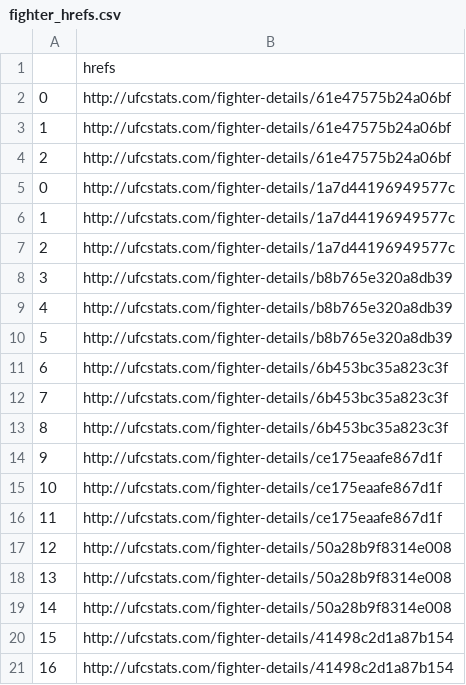
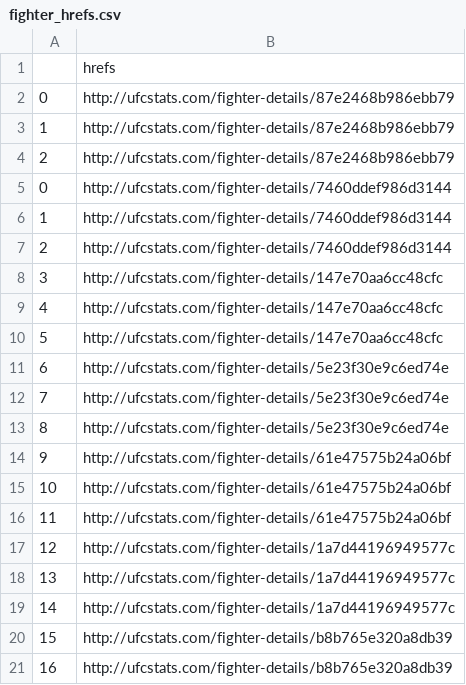
Before and after one commit to a925sw/ufc_stats, a CSV file: data/fighter_hrefs.csv, drawn as a sheet; only a part is shown; the shorter side is filled out with more unchanged rows; addresses are those after the commit; the diff names each change by its address in the sheet, - before the commit and + after, or states it on an @@ line.

```diff
--- a/data/fighter_hrefs.csv
+++ b/data/fighter_hrefs.csv
+row 2: 0 | http://ufcstats.com/fighter-details/87e2468b986ebb79
+row 3: 1 | http://ufcstats.com/fighter-details/87e2468b986ebb79
+row 4: 2 | http://ufcstats.com/fighter-details/87e2468b986ebb79
+row 5: 0 | http://ufcstats.com/fighter-details/7460ddef986d3144
+row 6: 1 | http://ufcstats.com/fighter-details/7460ddef986d3144
+row 7: 2 | http://ufcstats.com/fighter-details/7460ddef986d3144
+row 8: 3 | http://ufcstats.com/fighter-details/147e70aa6cc48cfc
+row 9: 4 | http://ufcstats.com/fighter-details/147e70aa6cc48cfc
+row 10: 5 | http://ufcstats.com/fighter-details/147e70aa6cc48cfc
+row 11: 6 | http://ufcstats.com/fighter-details/5e23f30e9c6ed74e
+row 12: 7 | http://ufcstats.com/fighter-details/5e23f30e9c6ed74e
+row 13: 8 | http://ufcstats.com/fighter-details/5e23f30e9c6ed74e
@@ column A renumbered from row 14 down @@
```
Also changed, not shown: data/career_fighter_stats.csv, data/clean_fighter_info.csv, 21 other files.
